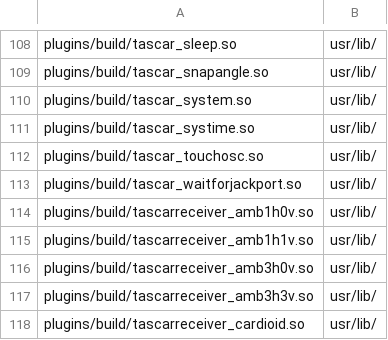
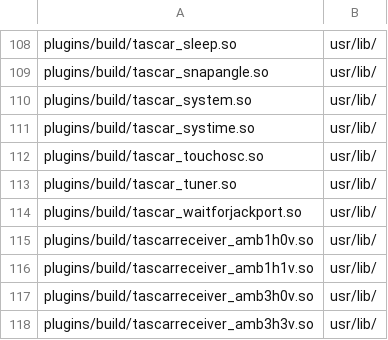
Before and after one commit to HoerTech-gGmbH/tascar, a CSV file: packaging/deb/tascarcli.csv, drawn as a sheet; only a part is shown, gaps mark what is left out; the shorter side is filled out with more unchanged rows; the diff names each change by its address in the sheet, - before the commit and + after, or states it on an @@ line.

Commit message:
add documentation of tuner plugin

```diff
--- a/packaging/deb/tascarcli.csv
+++ b/packaging/deb/tascarcli.csv
+row 113: plugins/build/tascar_tuner.so | usr/lib/
```
Also changed, not shown: 9 other files.
